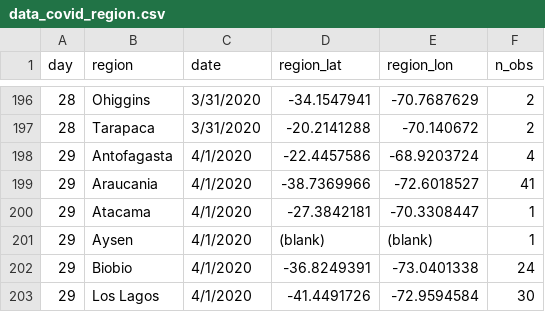
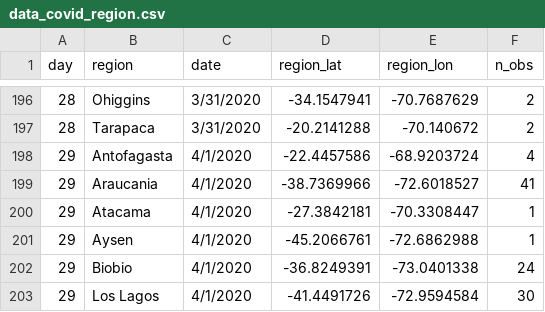
Before and after one commit to maibennett/code, a CSV file: covid/data_covid_region.csv, drawn as a sheet; only a part is shown, gaps mark what is left out.

Commit message:
Add files via upload

```diff
--- a/covid/data_covid_region.csv
+++ b/covid/data_covid_region.csv
@@ -200,3 +200,3 @@ day,region,date,region_lat,region_lon,n_obs
 29,Atacama,4/1/2020,-27.3842181,-70.3308447,1
-29,Aysen,4/1/2020,(blank),(blank),1
+29,Aysen,4/1/2020,-45.2066761,-72.6862988,1
 29,Biobio,4/1/2020,-36.8249391,-73.0401338,24
```
